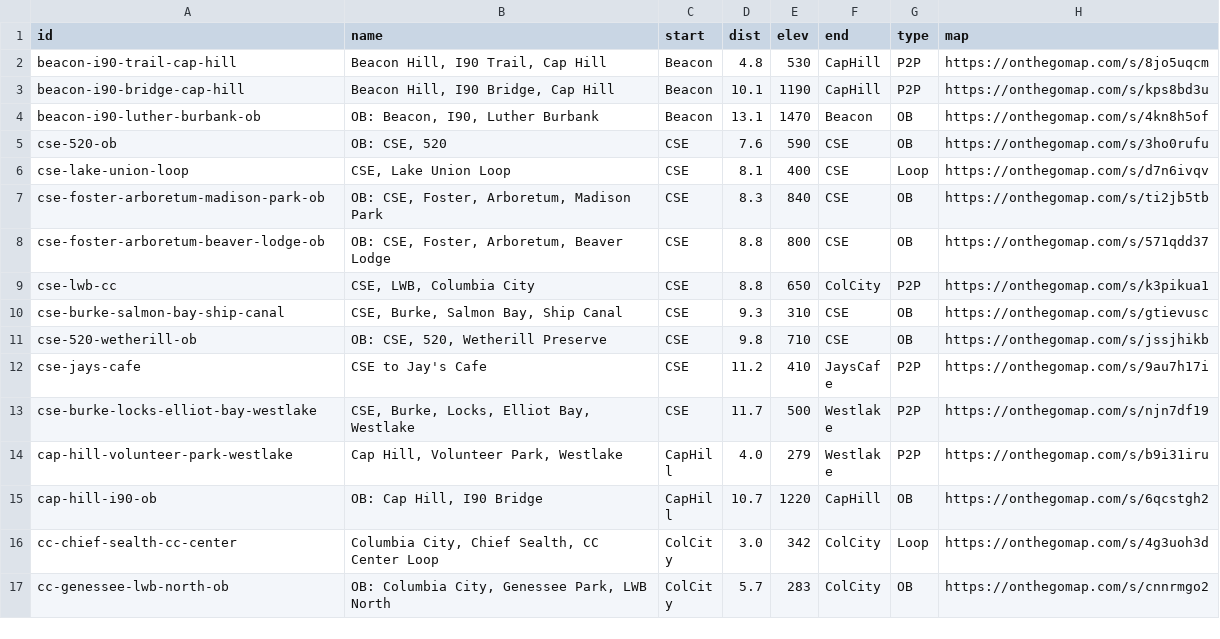
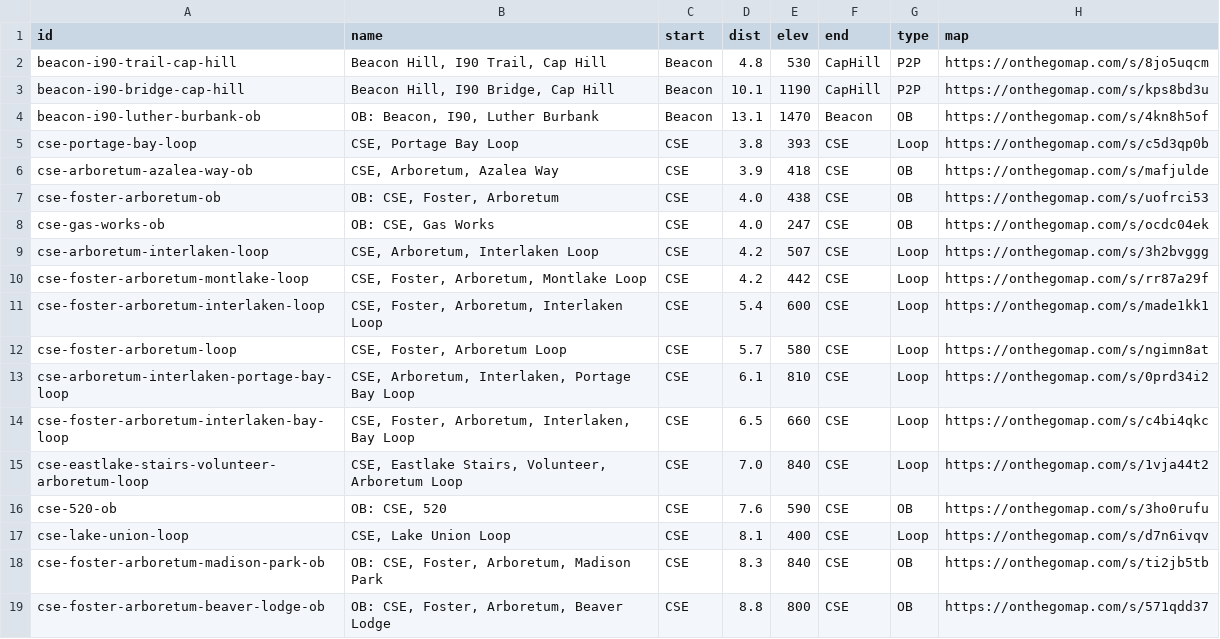
Before and after one commit to raceconditionrunning/raceconditionrunning.github.io, a CSV file: _data/route-db.csv, drawn as a sheet; only a part is shown; the shorter side is filled out with more unchanged rows; the diff names each change by its address in the sheet, - before the commit and + after, or states it on an @@ line.

Commit message:
add more CSE routes to db

```diff
--- a/_data/route-db.csv
+++ b/_data/route-db.csv
+row 5: cse-portage-bay-loop | CSE, Portage Bay Loop | CSE | 3.8 | 393 | CSE | Loop | https://onthegomap.com/s/c5d3qp0b
+row 6: cse-arboretum-azalea-way-ob | CSE, Arboretum, Azalea Way | CSE | 3.9 | 418 | CSE | OB | https://onthegomap.com/s/mafjulde
+row 7: cse-foster-arboretum-ob | OB: CSE, Foster, Arboretum | CSE | 4.0 | 438 | CSE | OB | https://onthegomap.com/s/uofrci53
+row 8: cse-gas-works-ob | OB: CSE, Gas Works | CSE | 4.0 | 247 | CSE | OB | https://onthegomap.com/s/ocdc04ek
+row 9: cse-arboretum-interlaken-loop | CSE, Arboretum, Interlaken Loop | CSE | 4.2 | 507 | CSE | Loop | https://onthegomap.com/s/3h2bvggg
+row 10: cse-foster-arboretum-montlake-loop | CSE, Foster, Arboretum, Montlake Loop | CSE | 4.2 | 442 | CSE | Loop | https://onthegomap.com/s/rr87a29f
+row 11: cse-foster-arboretum-interlaken-loop | CSE, Foster, Arboretum, Interlaken Loop | CSE | 5.4 | 600 | CSE | Loop | https://onthegomap.com/s/made1kk1
+row 12: cse-foster-arboretum-loop | CSE, Foster, Arboretum Loop | CSE | 5.7 | 580 | CSE | Loop | https://onthegomap.com/s/ngimn8at
+row 13: cse-arboretum-interlaken-portage-bay-loop | CSE, Arboretum, Interlaken, Portage Bay Loop | CSE | 6.1 | 810 | CSE | Loop | https://onthegomap.com/s/0prd34i2
+row 14: cse-foster-arboretum-interlaken-bay-loop | CSE, Foster, Arboretum, Interlaken, Bay Loop | CSE | 6.5 | 660 | CSE | Loop | https://onthegomap.com/s/c4bi4qkc
+row 15: cse-eastlake-stairs-volunteer-arboretum-loop | CSE, Eastlake Stairs, Volunteer, Arboretum Loop | CSE | 7.0 | 840 | CSE | Loop | https://onthegomap.com/s/1vja44t2
```
Also changed, not shown: 11 other files.
